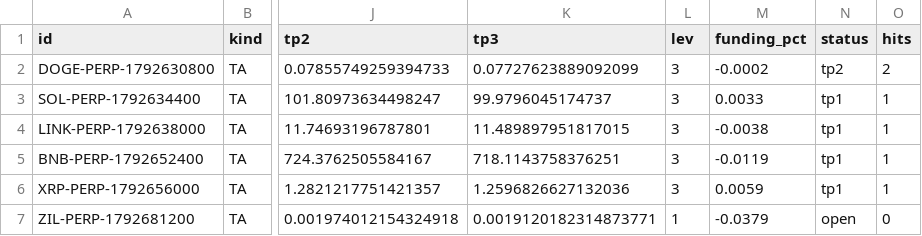
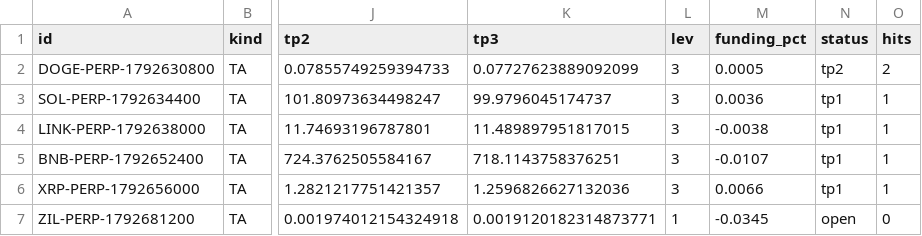
Before and after one commit to GoviGovi1/signals, a CSV file: signals.csv, drawn as a sheet; only a part is shown, gaps mark what is left out; the diff names each change by its address in the sheet, - before the commit and + after, or states it on an @@ line.

```diff
--- a/signals.csv
+++ b/signals.csv
-M2 (funding_pct): -0.0002
+M2 (funding_pct): 0.0005
-M3 (funding_pct): 0.0033
+M3 (funding_pct): 0.0036
-M5 (funding_pct): -0.0119
+M5 (funding_pct): -0.0107
-M6 (funding_pct): 0.0059
+M6 (funding_pct): 0.0066
-M7 (funding_pct): -0.0379
+M7 (funding_pct): -0.0345
```
Also changed, not shown: 3 other files.
